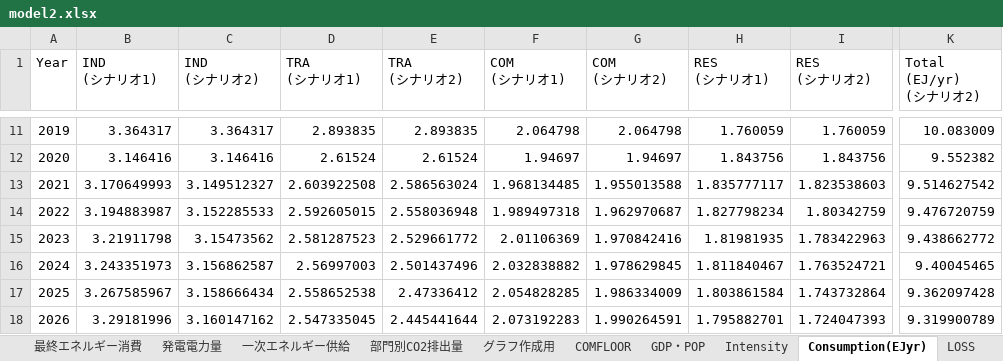
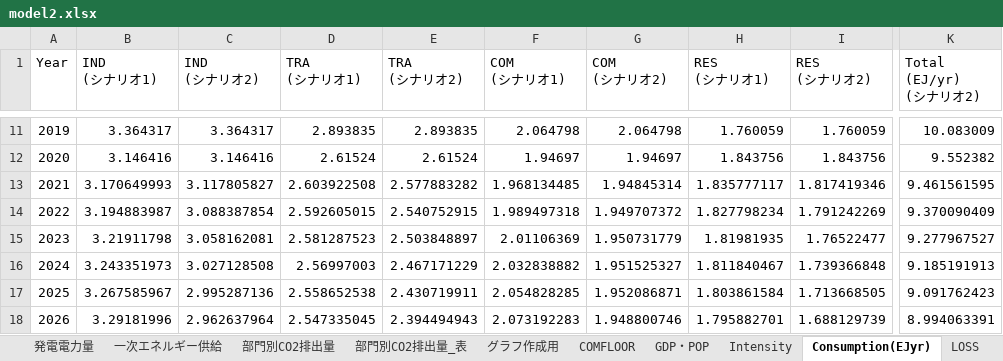
Before and after one commit to MoriShotaro/TA_model, an Excel workbook: xlsx/model2.xlsx, sheet Consumption(EJyr), drawn as a sheet; only a part is shown, gaps mark what is left out; values as stored, in another font and other column widths than the file's, no borders; the diff covers the shown part only; the diff names each change by its address in the sheet, - before the commit and + after, or states it on an @@ line.

```diff
--- a/xlsx/model2.xlsx (sheet Consumption(EJyr))
+++ b/xlsx/model2.xlsx (sheet Consumption(EJyr))
+sheet tab: 部門別CO2排出量_表
-C13 (IND (シナリオ2)): 3.149512327
+C13 (IND (シナリオ2)): 3.117805827
-E13 (TRA (シナリオ2)): 2.586563024
+E13 (TRA (シナリオ2)): 2.577883282
-G13 (COM (シナリオ2)): 1.955013588
+G13 (COM (シナリオ2)): 1.94845314
-I13 (RES (シナリオ2)): 1.823538603
+I13 (RES (シナリオ2)): 1.817419346
-K13 (Total (EJ/yr) (シナリオ2)): 9.514627542
+K13 (Total (EJ/yr) (シナリオ2)): 9.461561595
-C14 (IND (シナリオ2)): 3.152285533
+C14 (IND (シナリオ2)): 3.088387854
-E14 (TRA (シナリオ2)): 2.558036948
+E14 (TRA (シナリオ2)): 2.540752915
-G14 (COM (シナリオ2)): 1.962970687
+G14 (COM (シナリオ2)): 1.949707372
-I14 (RES (シナリオ2)): 1.80342759
+I14 (RES (シナリオ2)): 1.791242269
-K14 (Total (EJ/yr) (シナリオ2)): 9.476720759
+K14 (Total (EJ/yr) (シナリオ2)): 9.370090409
-C15 (IND (シナリオ2)): 3.15473562
+C15 (IND (シナリオ2)): 3.058162081
-E15 (TRA (シナリオ2)): 2.529661772
+E15 (TRA (シナリオ2)): 2.503848897
-G15 (COM (シナリオ2)): 1.970842416
+G15 (COM (シナリオ2)): 1.950731779
-I15 (RES (シナリオ2)): 1.783422963
+I15 (RES (シナリオ2)): 1.76522477
-K15 (Total (EJ/yr) (シナリオ2)): 9.438662772
+K15 (Total (EJ/yr) (シナリオ2)): 9.277967527
-C16 (IND (シナリオ2)): 3.156862587
+C16 (IND (シナリオ2)): 3.027128508
-E16 (TRA (シナリオ2)): 2.501437496
+E16 (TRA (シナリオ2)): 2.467171229
-G16 (COM (シナリオ2)): 1.978629845
+G16 (COM (シナリオ2)): 1.951525327
-I16 (RES (シナリオ2)): 1.763524721
+I16 (RES (シナリオ2)): 1.739366848
-K16 (Total (EJ/yr) (シナリオ2)): 9.40045465
+K16 (Total (EJ/yr) (シナリオ2)): 9.185191913
-C17 (IND (シナリオ2)): 3.158666434
+C17 (IND (シナリオ2)): 2.995287136
-E17 (TRA (シナリオ2)): 2.47336412
+E17 (TRA (シナリオ2)): 2.430719911
-G17 (COM (シナリオ2)): 1.986334009
+G17 (COM (シナリオ2)): 1.952086871
-I17 (RES (シナリオ2)): 1.743732864
+I17 (RES (シナリオ2)): 1.713668505
-K17 (Total (EJ/yr) (シナリオ2)): 9.362097428
+K17 (Total (EJ/yr) (シナリオ2)): 9.091762423
-C18 (IND (シナリオ2)): 3.160147162
+C18 (IND (シナリオ2)): 2.962637964
-E18 (TRA (シナリオ2)): 2.445441644
+E18 (TRA (シナリオ2)): 2.394494943
-G18 (COM (シナリオ2)): 1.990264591
+G18 (COM (シナリオ2)): 1.948800746
-I18 (RES (シナリオ2)): 1.724047393
+I18 (RES (シナリオ2)): 1.688129739
-K18 (Total (EJ/yr) (シナリオ2)): 9.319900789
+K18 (Total (EJ/yr) (シナリオ2)): 8.994063391
```
Also changed, not shown: 120 edited cells elsewhere in this sheet, sheet グラフ作成用, sheet sELE, sheet Intensity, sheet sTRA, sheet 部門別CO2排出量, sheet 最終エネルギー消費, 4 more sheets, charts or pictures.
